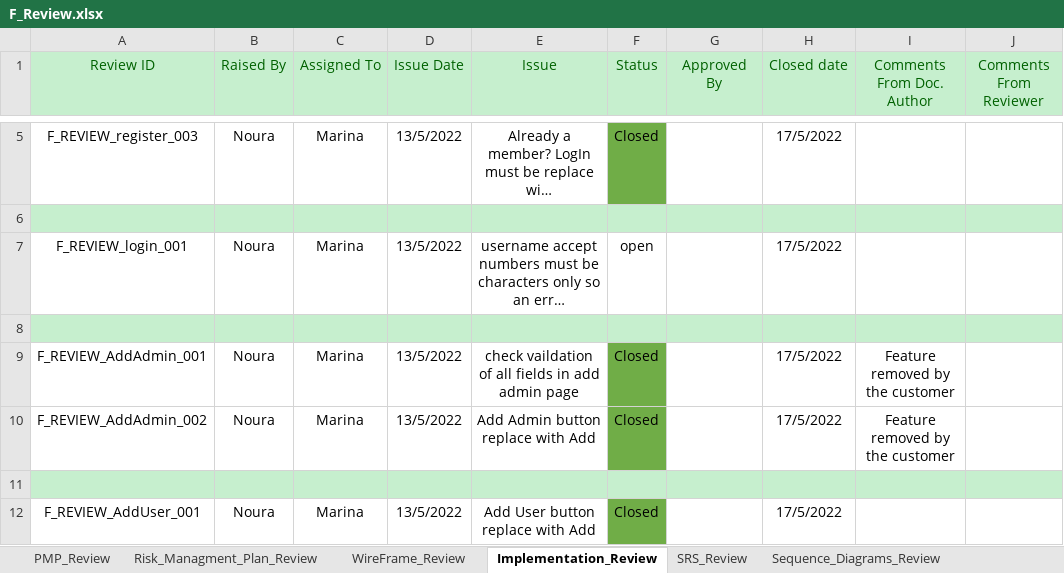
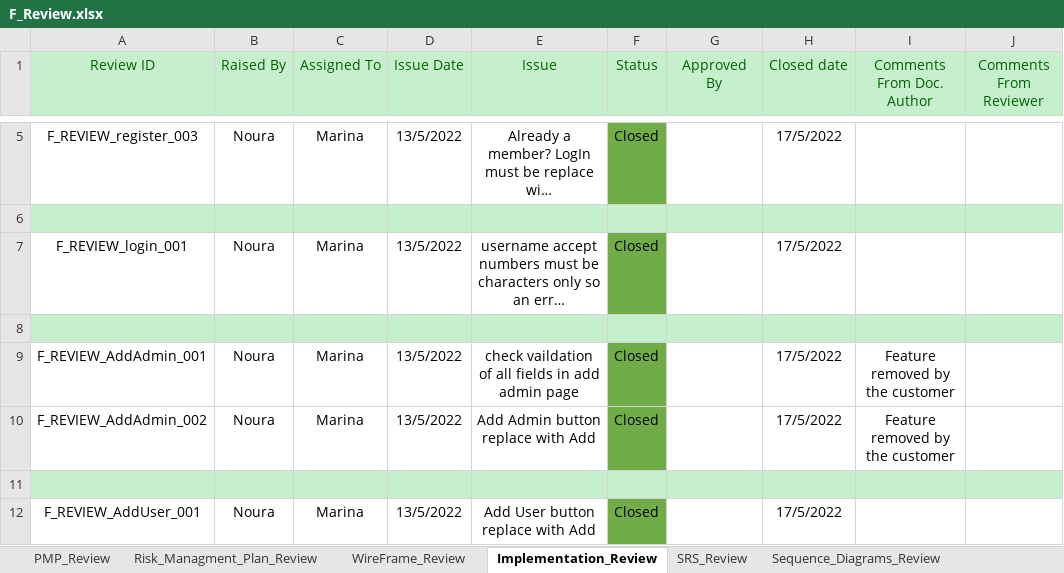
Before and after one commit to Aml-Nasser/QA_Foodies, an Excel workbook: Monitor and Control/F_Review.xlsx, sheet Implementation_Review, drawn as a sheet; only a part is shown, gaps mark what is left out; long unchanged cells end in …; values as stored, in another font and other column widths than the file's, no borders; conditional formats not drawn; the diff names each change by its address in the sheet, - before the commit and + after, or states it on an @@ line.

Commit message:
closed assigned reviews

```diff
--- a/Monitor and Control/F_Review.xlsx (sheet Implementation_Review)
+++ b/Monitor and Control/F_Review.xlsx (sheet Implementation_Review)
-F7 (Status): open
+F7 (Status): Closed
-F7 fill: none
+F7 fill: #70AD47
```
Also changed, not shown: sheet TestCase_Review, other sheet tabs, charts or pictures.
